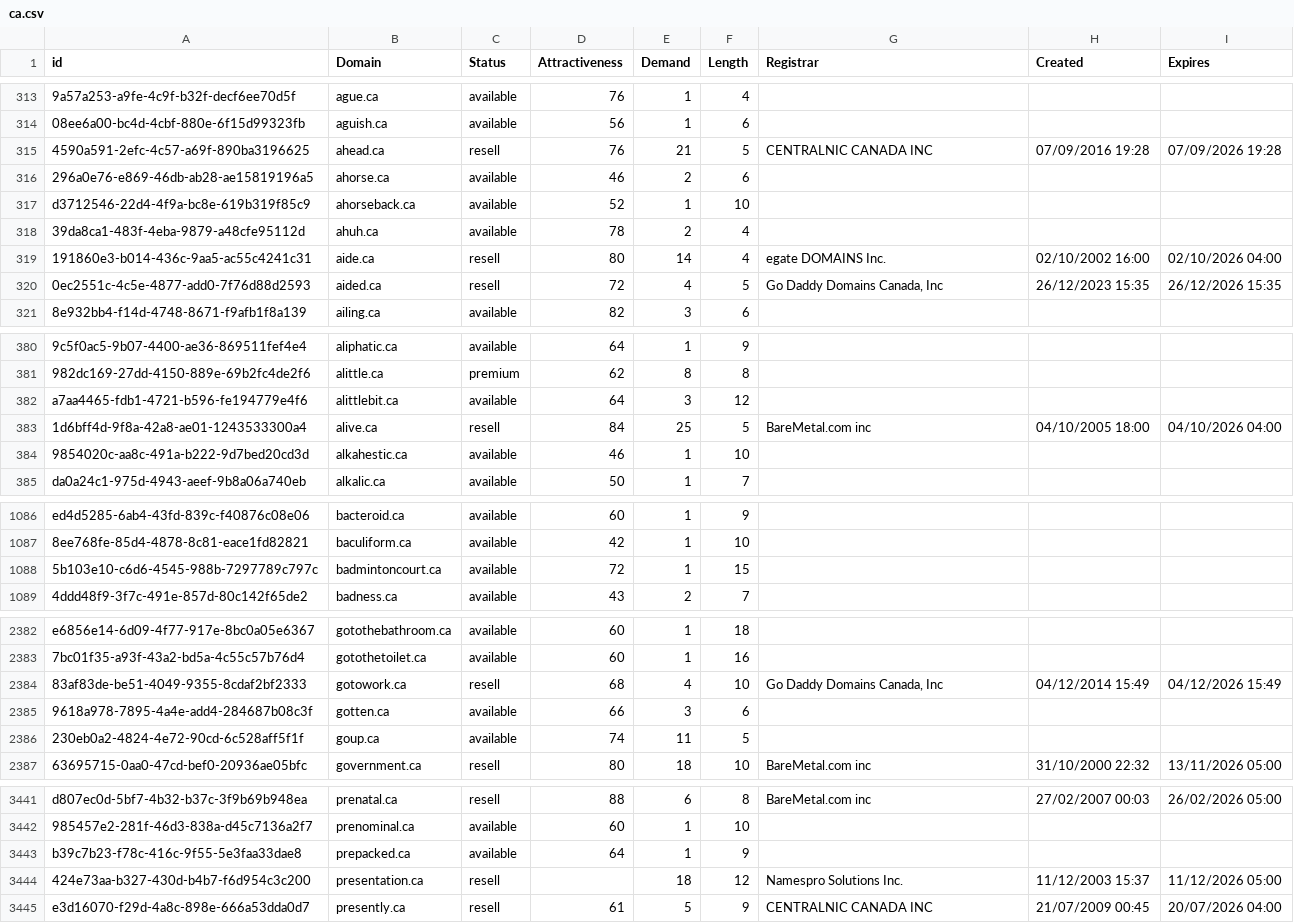
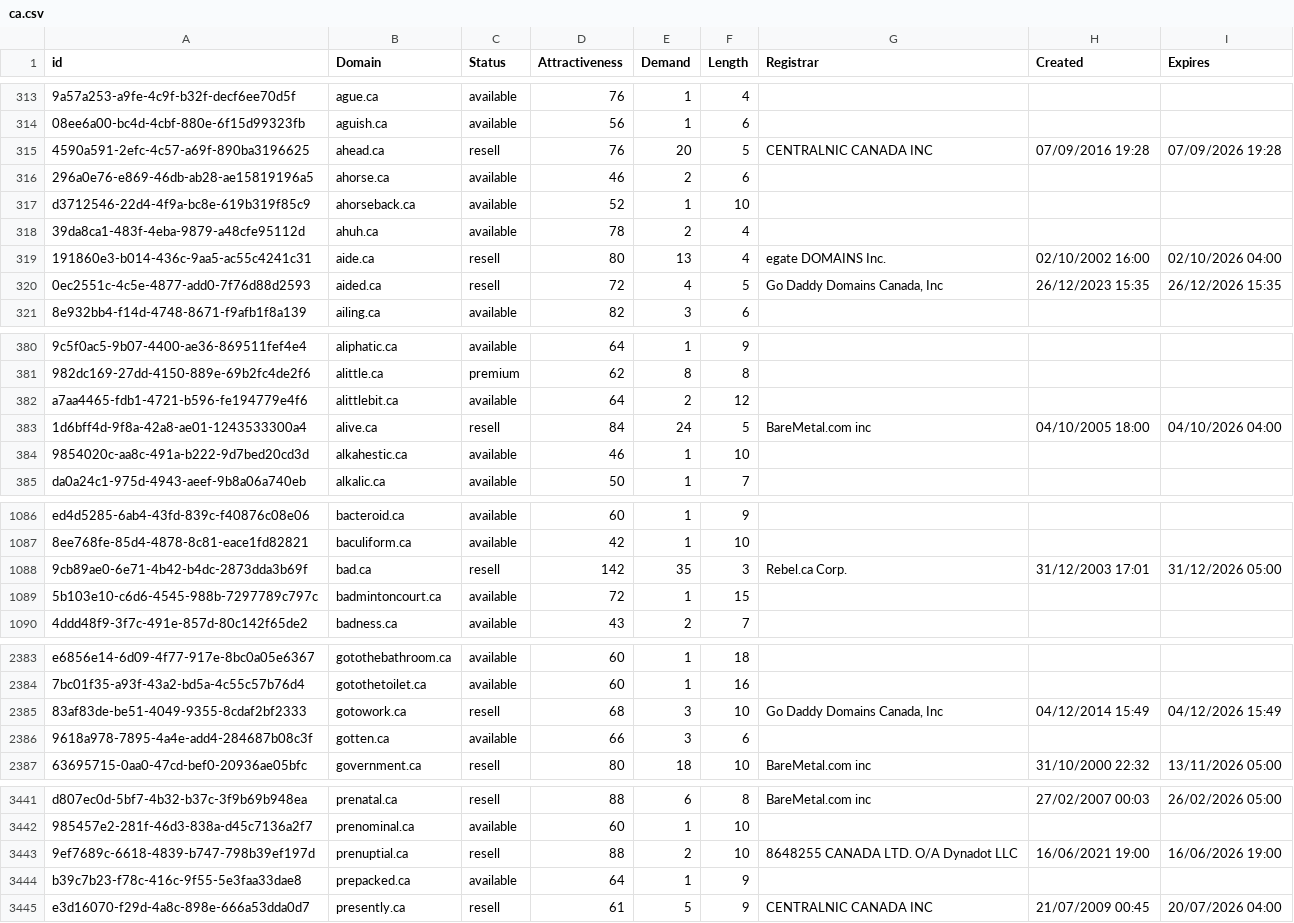
Before and after one commit to UniqueDomains/ca-oneword-domains, a CSV file: ca.csv, drawn as a sheet; only a part is shown, gaps mark what is left out; removed rows and columns are numbered as before the commit, all else as after; the diff covers the shown part only; the diff names each change by its address in the sheet, - before the commit and + after, or states it on an @@ line.

Commit message:
Domains update

```diff
--- a/ca.csv
+++ b/ca.csv
-E315 (Demand): 21
+E315 (Demand): 20
-E319 (Demand): 14
+E319 (Demand): 13
-E382 (Demand): 3
+E382 (Demand): 2
-E383 (Demand): 25
+E383 (Demand): 24
+row 1088: 9cb89ae0-6e71-4b42-b4dc-2873dda3b69f | bad.ca | resell | 142 | 35 | 3 | Rebel.ca Corp. | 31/12/2003 17:01 | 31/12/2026 05:00
-E2385 (Demand): 4
+E2385 (Demand): 3
-row 2386: 230eb0a2-4824-4e72-90cd-6c528aff5f1f | goup.ca | available | 74 | 11 | 5
+row 3443: 9ef7689c-6618-4839-b747-798b39ef197d | prenuptial.ca | resell | 88 | 2 | 10 | 8648255 CANADA LTD. O/A Dynadot LLC | 16/06/2021 19:00 | 16/06/2026 19:00
-row 3444: 424e73aa-b327-430d-b4b7-f6d954c3c200 | presentation.ca | resell |  | 18 | 12 | Namespro Solutions Inc. | 11/12/2003 15:37 | 11/12/2026 05:00
```
Also changed, not shown: 67 edited cells elsewhere in this file, 2 other files.
